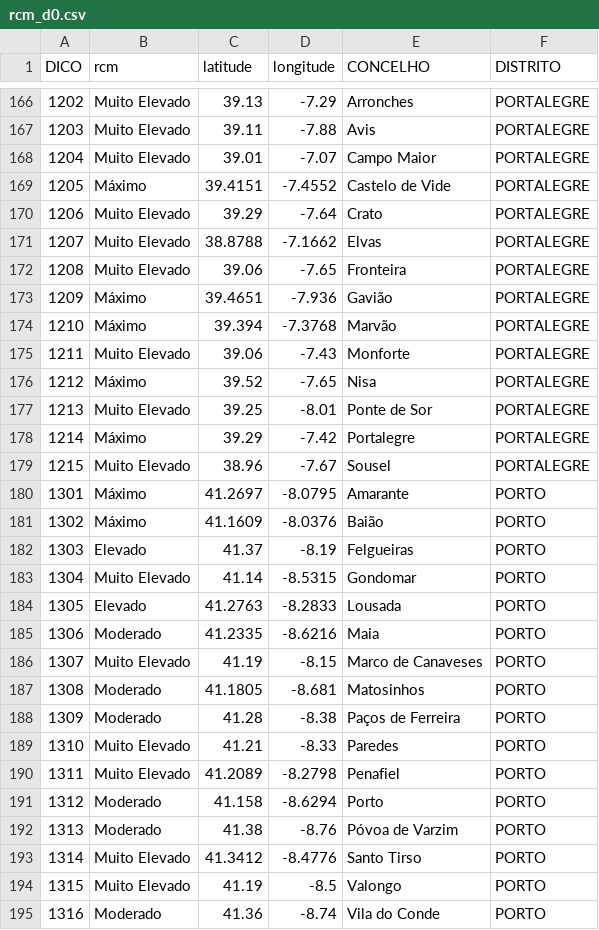
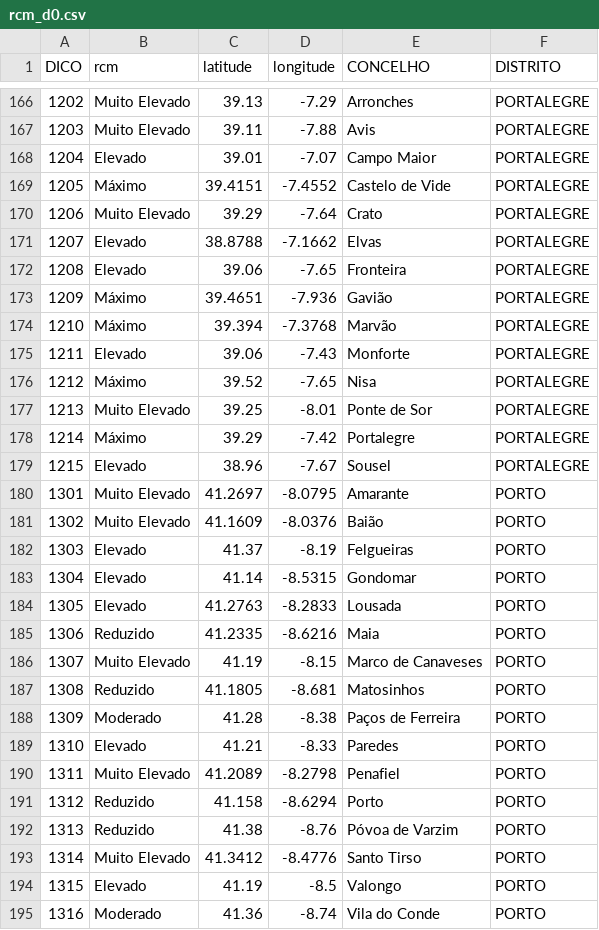
Before and after one commit to CatiaBarros/rcm-scheduler, a CSV file: rcm_d0.csv, drawn as a sheet; only a part is shown, gaps mark what is left out; the diff covers the shown part only.

```diff
--- a/rcm_d0.csv
+++ b/rcm_d0.csv
@@ -167,10 +167,10 @@ DICO,rcm,latitude,longitude,CONCELHO,DISTRITO
 1203,Muito Elevado,39.11,-7.88,Avis,PORTALEGRE
-1204,Muito Elevado,39.01,-7.07,Campo Maior,PORTALEGRE
+1204,Elevado,39.01,-7.07,Campo Maior,PORTALEGRE
 1205,Máximo,39.4151,-7.4552,Castelo de Vide,PORTALEGRE
 1206,Muito Elevado,39.29,-7.64,Crato,PORTALEGRE
-1207,Muito Elevado,38.8788,-7.1662,Elvas,PORTALEGRE
-1208,Muito Elevado,39.06,-7.65,Fronteira,PORTALEGRE
+1207,Elevado,38.8788,-7.1662,Elvas,PORTALEGRE
+1208,Elevado,39.06,-7.65,Fronteira,PORTALEGRE
 1209,Máximo,39.4651,-7.936,Gavião,PORTALEGRE
 1210,Máximo,39.394,-7.3768,Marvão,PORTALEGRE
-1211,Muito Elevado,39.06,-7.43,Monforte,PORTALEGRE
+1211,Elevado,39.06,-7.43,Monforte,PORTALEGRE
 1212,Máximo,39.52,-7.65,Nisa,PORTALEGRE
@@ -178,18 +178,18 @@ DICO,rcm,latitude,longitude,CONCELHO,DISTRITO
 1214,Máximo,39.29,-7.42,Portalegre,PORTALEGRE
-1215,Muito Elevado,38.96,-7.67,Sousel,PORTALEGRE
-1301,Máximo,41.2697,-8.0795,Amarante,PORTO
-1302,Máximo,41.1609,-8.0376,Baião,PORTO
+1215,Elevado,38.96,-7.67,Sousel,PORTALEGRE
+1301,Muito Elevado,41.2697,-8.0795,Amarante,PORTO
+1302,Muito Elevado,41.1609,-8.0376,Baião,PORTO
 1303,Elevado,41.37,-8.19,Felgueiras,PORTO
-1304,Muito Elevado,41.14,-8.5315,Gondomar,PORTO
+1304,Elevado,41.14,-8.5315,Gondomar,PORTO
 1305,Elevado,41.2763,-8.2833,Lousada,PORTO
-1306,Moderado,41.2335,-8.6216,Maia,PORTO
+1306,Reduzido,41.2335,-8.6216,Maia,PORTO
 1307,Muito Elevado,41.19,-8.15,Marco de Canaveses,PORTO
-1308,Moderado,41.1805,-8.681,Matosinhos,PORTO
+1308,Reduzido,41.1805,-8.681,Matosinhos,PORTO
 1309,Moderado,41.28,-8.38,Paços de Ferreira,PORTO
-1310,Muito Elevado,41.21,-8.33,Paredes,PORTO
+1310,Elevado,41.21,-8.33,Paredes,PORTO
 1311,Muito Elevado,41.2089,-8.2798,Penafiel,PORTO
-1312,Moderado,41.158,-8.6294,Porto,PORTO
-1313,Moderado,41.38,-8.76,Póvoa de Varzim,PORTO
+1312,Reduzido,41.158,-8.6294,Porto,PORTO
+1313,Reduzido,41.38,-8.76,Póvoa de Varzim,PORTO
 1314,Muito Elevado,41.3412,-8.4776,Santo Tirso,PORTO
-1315,Muito Elevado,41.19,-8.5,Valongo,PORTO
+1315,Elevado,41.19,-8.5,Valongo,PORTO
 1316,Moderado,41.36,-8.74,Vila do Conde,PORTO
```
Also changed, not shown: 107 edited cells elsewhere in this file, 1 other file.
